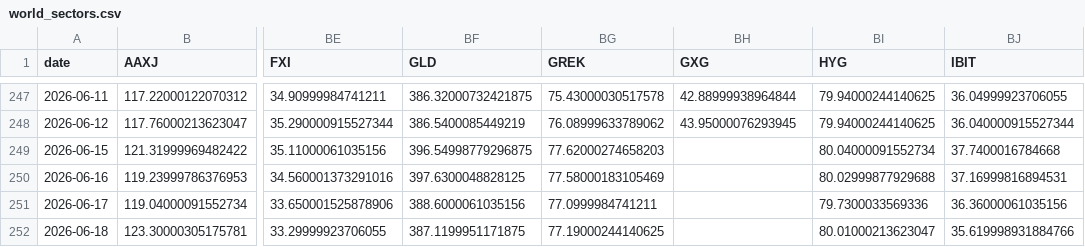
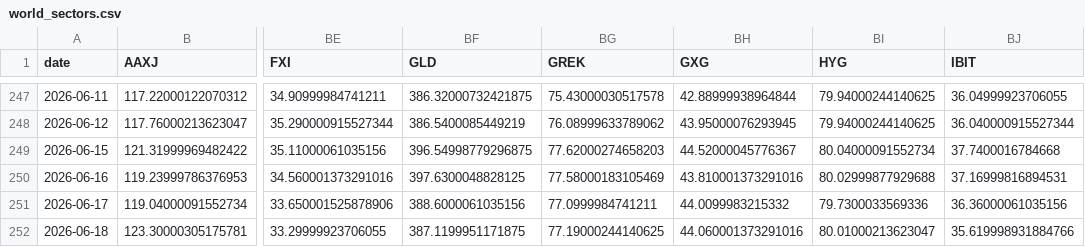
Before and after one commit to BamHIHedgeFundCEO/bamhi-web, a CSV file: data/world_sectors.csv, drawn as a sheet; only a part is shown, gaps mark what is left out; the diff names each change by its address in the sheet, - before the commit and + after, or states it on an @@ line.

```diff
--- a/data/world_sectors.csv
+++ b/data/world_sectors.csv
-BH249 (GXG): (empty)
+BH249 (GXG): 44.52000045776367
-BH250 (GXG): (empty)
+BH250 (GXG): 43.810001373291016
-BH251 (GXG): (empty)
+BH251 (GXG): 44.0099983215332
-BH252 (GXG): (empty)
+BH252 (GXG): 44.060001373291016
```
Also changed, not shown: data/breadth.csv.
